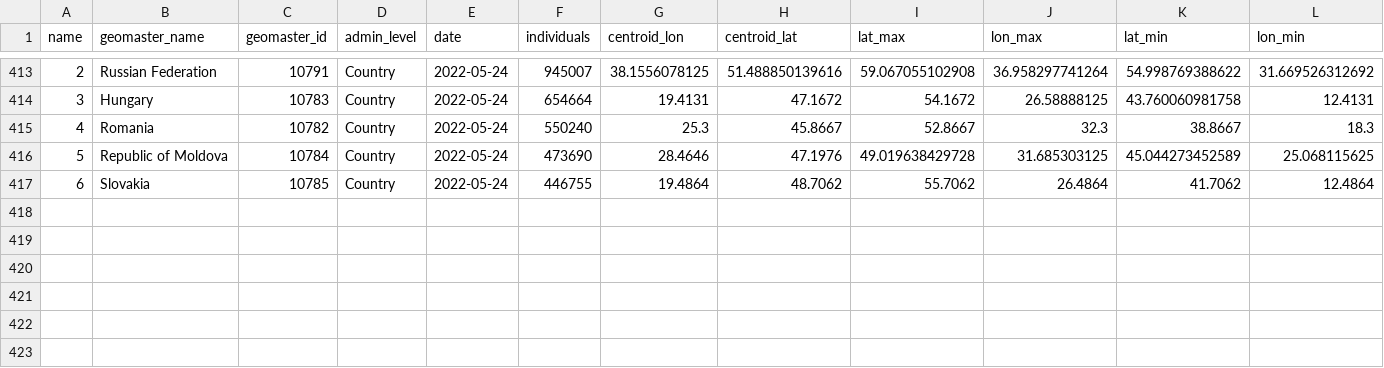
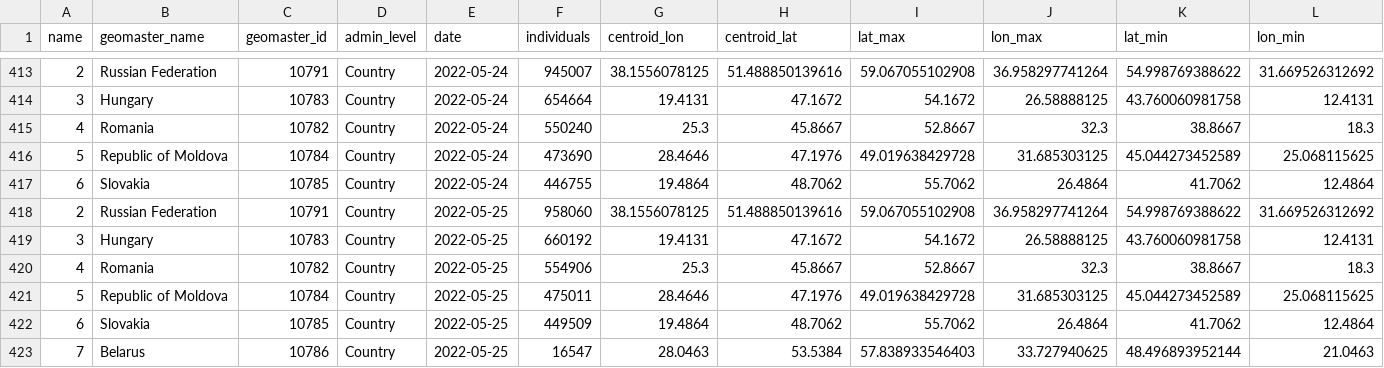
Before and after one commit to AbdoulMa/Automating-Web-Scraping, a CSV file: data/overall_refugees.csv, drawn as a sheet; only a part is shown, gaps mark what is left out; rows hold the shown columns only; the diff names each change by its address in the sheet, - before the commit and + after, or states it on an @@ line.

Commit message:
New refugees data added - updating processed!

```diff
--- a/data/overall_refugees.csv
+++ b/data/overall_refugees.csv
+row 418: 2 | Russian Federation | 10791 | Country | 2022-05-25 | 958060 | 38.1556078125 | 51.488850139616 | 59.067055102908 | 36.958297741264 | 54.998769388622 | 31.669526312692
+row 419: 3 | Hungary | 10783 | Country | 2022-05-25 | 660192 | 19.4131 | 47.1672 | 54.1672 | 26.58888125 | 43.760060981758 | 12.4131
+row 420: 4 | Romania | 10782 | Country | 2022-05-25 | 554906 | 25.3 | 45.8667 | 52.8667 | 32.3 | 38.8667 | 18.3
+row 421: 5 | Republic of Moldova | 10784 | Country | 2022-05-25 | 475011 | 28.4646 | 47.1976 | 49.019638429728 | 31.685303125 | 45.044273452589 | 25.068115625
+row 422: 6 | Slovakia | 10785 | Country | 2022-05-25 | 449509 | 19.4864 | 48.7062 | 55.7062 | 26.4864 | 41.7062 | 12.4864
+row 423: 7 | Belarus | 10786 | Country | 2022-05-25 | 16547 | 28.0463 | 53.5384 | 57.838933546403 | 33.727940625 | 48.496893952144 | 21.0463
```
Also changed, not shown: 1 other file.
